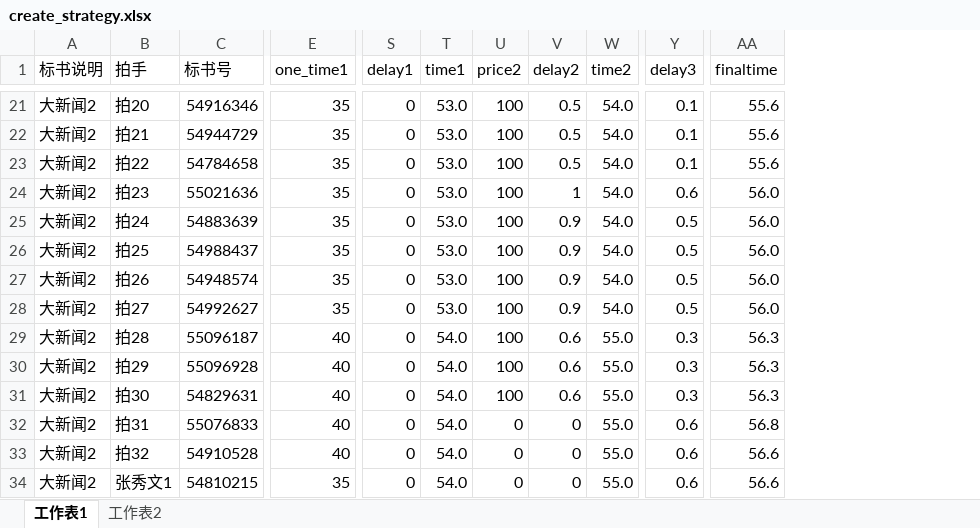
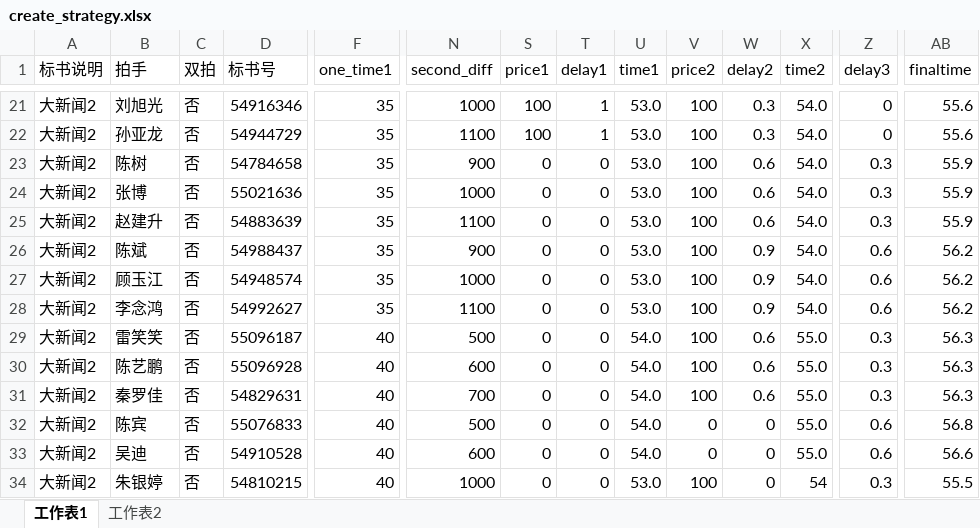
Before and after one commit to tempo3306/myweb, an Excel workbook: init/create_strategy.xlsx, sheet 工作表1, drawn as a sheet; only a part is shown, gaps mark what is left out; values as stored, in another font and other column widths than the file's, no cell formats; addresses are those after the commit; the diff covers the shown part only; the diff names each change by its address in the sheet, - before the commit and + after, or states it on an @@ line.

```diff
--- a/init/create_strategy.xlsx (sheet 工作表1)
+++ b/init/create_strategy.xlsx (sheet 工作表1)
+column C (双拍), rows 21-34: all 否
@@ column N (second_diff) unhidden, rows 21-34: 1000 | 1100 | 900 | 1000 | 1100 | 900 | 1000 | 1100 | 500 | 600 | 700 | 500 | 600 | 1000 @@
+column S (price1), rows 21-34: 100 | 100 | 0 | 0 | 0 | 0 | 0 | 0 | 0 | 0 | 0 | 0 | 0 | 0
-B21 (拍手): 拍20
+B21 (拍手): 刘旭光
-T21:T22 (delay1): 0
+T21:T22 (delay1): 1
-W21:W22 (delay2): 0.5
+W21:W22 (delay2): 0.3
-Z21:Z22 (delay3): 0.1
+Z21:Z22 (delay3): 0
-B22 (拍手): 拍21
+B22 (拍手): 孙亚龙
-B23 (拍手): 拍22
+B23 (拍手): 陈树
-W23 (delay2): 0.5
+W23 (delay2): 0.6
-Z23 (delay3): 0.1
+Z23 (delay3): 0.3
-AB23 (finaltime): 55.6
+AB23 (finaltime): 55.9
-B24 (拍手): 拍23
+B24 (拍手): 张博
-W24 (delay2): 1
+W24 (delay2): 0.6
-Z24 (delay3): 0.6
+Z24 (delay3): 0.3
-AB24:AB25 (finaltime): 56.0
+AB24:AB25 (finaltime): 55.9
-B25 (拍手): 拍24
+B25 (拍手): 赵建升
-W25 (delay2): 0.9
+W25 (delay2): 0.6
-Z25 (delay3): 0.5
+Z25 (delay3): 0.3
-B26 (拍手): 拍25
+B26 (拍手): 陈斌
-Z26:Z28 (delay3): 0.5
+Z26:Z28 (delay3): 0.6
-AB26:AB28 (finaltime): 56.0
+AB26:AB28 (finaltime): 56.2
-B27 (拍手): 拍26
+B27 (拍手): 顾玉江
-B28 (拍手): 拍27
+B28 (拍手): 李念鸿
-B29 (拍手): 拍28
+B29 (拍手): 雷笑笑
-B30 (拍手): 拍29
+B30 (拍手): 陈艺鹏
-B31 (拍手): 拍30
+B31 (拍手): 秦罗佳
-B32 (拍手): 拍31
+B32 (拍手): 陈宾
-B33 (拍手): 拍32
+B33 (拍手): 吴迪
-B34 (拍手): 张秀文1
+B34 (拍手): 朱银婷
-F34 (one_time1): 35
+F34 (one_time1): 40
-U34 (time1): 54.0
+U34 (time1): 53.0
-V34 (price2): 0
+V34 (price2): 100
-X34 (time2): 55.0
+X34 (time2): 54
-Z34 (delay3): 0.6
+Z34 (delay3): 0.3
-AB34 (finaltime): 56.6
+AB34 (finaltime): 55.5
```
Also changed, not shown: 4 added rows, 10 removed rows and 184 edited cells elsewhere in this sheet, cell formats, init/create_auction.xlsx, init/create_hander.xlsx, 4 other files.
